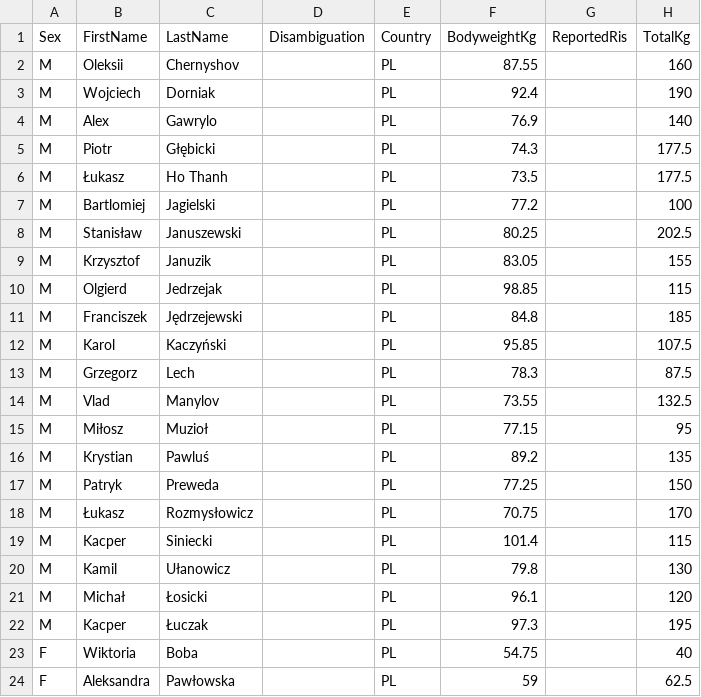
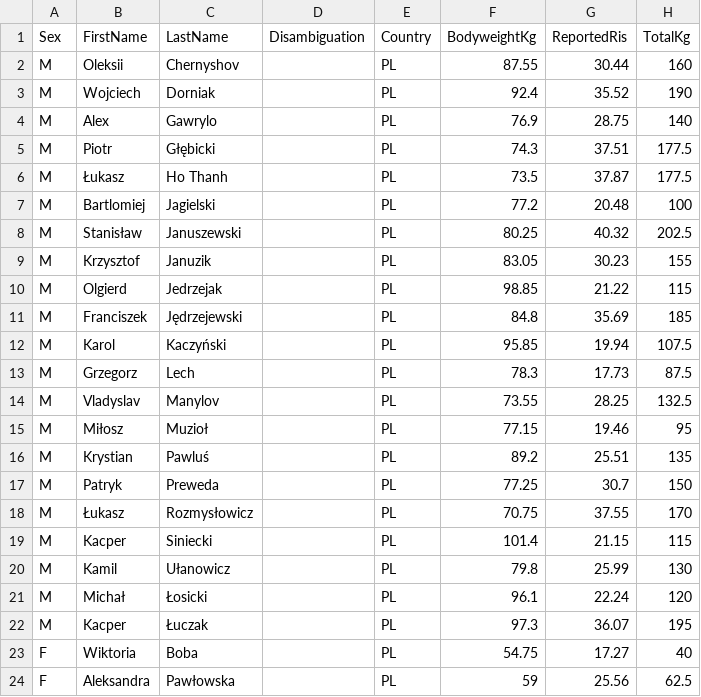
Before and after one commit to openstreetlifting/openstreetlifting, a CSV file: backend/data/competitions/streetlifting-polska/2026/sl-classic-szczecin-2026/entries.csv, drawn as a sheet; only a part is shown; the diff names each change by its address in the sheet, - before the commit and + after, or states it on an @@ line.

Commit message:
fix(data): restore SOB 2025 result and add published RIS for Szczecin

```diff
--- a/backend/data/competitions/streetlifting-polska/2026/sl-classic-szczecin-2026/entries.csv
+++ b/backend/data/competitions/streetlifting-polska/2026/sl-classic-szczecin-2026/entries.csv
-G2 (ReportedRis): (empty)
+G2 (ReportedRis): 30.44
-G3 (ReportedRis): (empty)
+G3 (ReportedRis): 35.52
-G4 (ReportedRis): (empty)
+G4 (ReportedRis): 28.75
-G5 (ReportedRis): (empty)
+G5 (ReportedRis): 37.51
-G6 (ReportedRis): (empty)
+G6 (ReportedRis): 37.87
-G7 (ReportedRis): (empty)
+G7 (ReportedRis): 20.48
-G8 (ReportedRis): (empty)
+G8 (ReportedRis): 40.32
-G9 (ReportedRis): (empty)
+G9 (ReportedRis): 30.23
-G10 (ReportedRis): (empty)
+G10 (ReportedRis): 21.22
-G11 (ReportedRis): (empty)
+G11 (ReportedRis): 35.69
-G12 (ReportedRis): (empty)
+G12 (ReportedRis): 19.94
-G13 (ReportedRis): (empty)
+G13 (ReportedRis): 17.73
-B14 (FirstName): Vlad
+B14 (FirstName): Vladyslav
-G14 (ReportedRis): (empty)
+G14 (ReportedRis): 28.25
-G15 (ReportedRis): (empty)
+G15 (ReportedRis): 19.46
-G16 (ReportedRis): (empty)
+G16 (ReportedRis): 25.51
-G17 (ReportedRis): (empty)
+G17 (ReportedRis): 30.7
-G18 (ReportedRis): (empty)
+G18 (ReportedRis): 37.55
-G19 (ReportedRis): (empty)
+G19 (ReportedRis): 21.15
-G20 (ReportedRis): (empty)
+G20 (ReportedRis): 25.99
-G21 (ReportedRis): (empty)
+G21 (ReportedRis): 22.24
-G22 (ReportedRis): (empty)
+G22 (ReportedRis): 36.07
-G23 (ReportedRis): (empty)
+G23 (ReportedRis): 17.27
-G24 (ReportedRis): (empty)
+G24 (ReportedRis): 25.56
```
Also changed, not shown: backend/data/competitions/streetlifting-polska/2025/sob-2025-all4/entries.csv, 1 other file.
